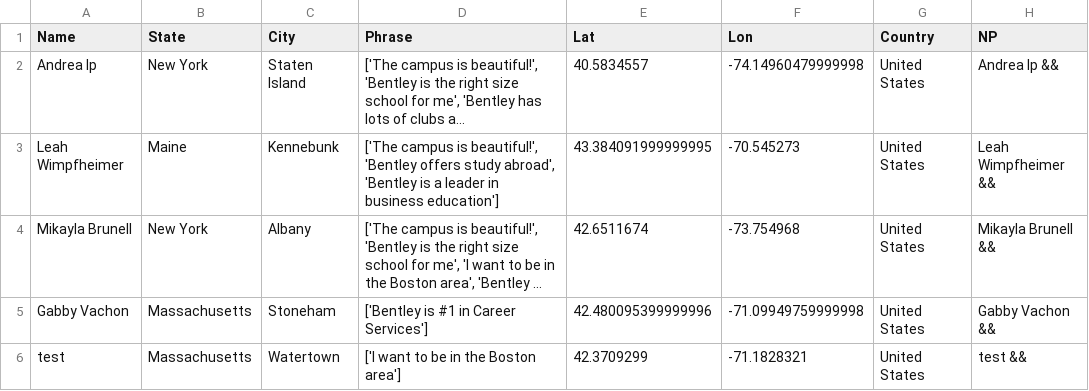
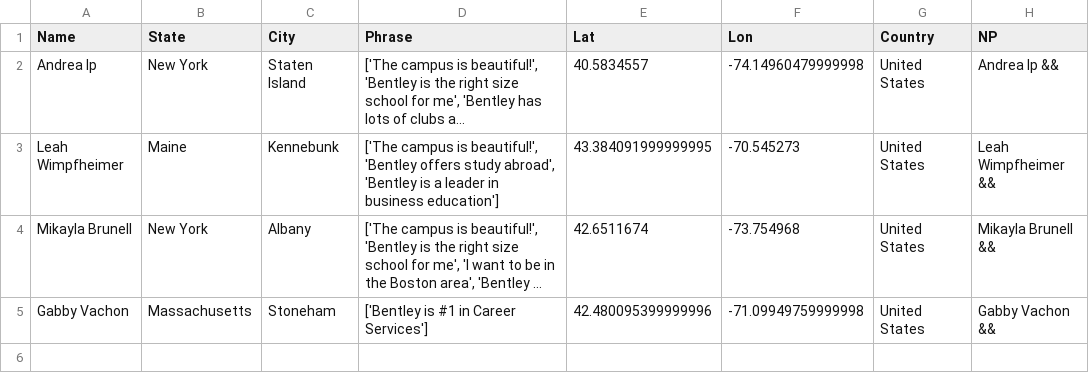
Before and after one commit to ajinkyadeshmukh23/bentleyopenhouse, a CSV file: file.csv, drawn as a sheet; long unchanged cells end in …; the diff names each change by its address in the sheet, - before the commit and + after, or states it on an @@ line.

Commit message:
python update 2

```diff
--- a/file.csv
+++ b/file.csv
-row 6: test | Massachusetts | Watertown | ['I want to be in the Boston area'] | 42.3709299 | -71.1828321 | United States | test &&
```
